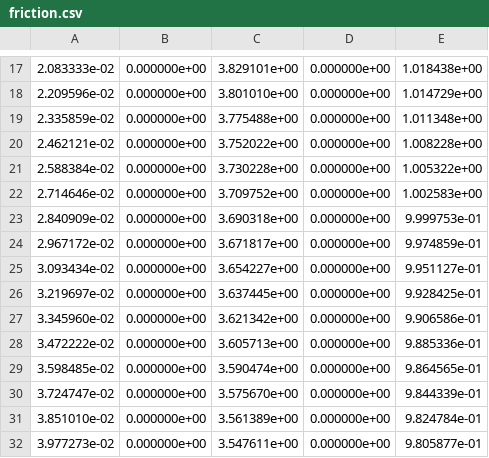
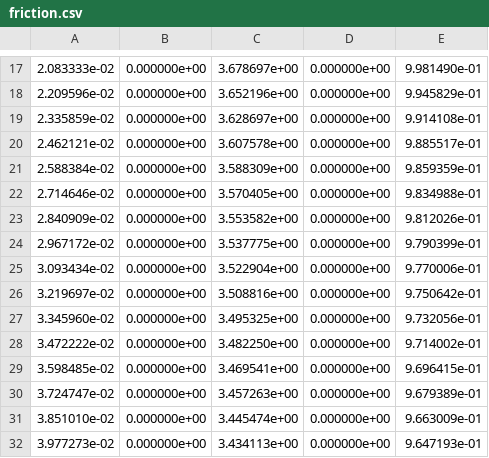
Before and after one commit to CarlosCHMS/CSU, a CSV file: caseBL_turb/friction.csv, drawn as a sheet; only a part is shown, gaps mark what is left out; the diff covers the shown part only.

```diff
--- a/caseBL_turb/friction.csv
+++ b/caseBL_turb/friction.csv
@@ -17,16 +17,16 @@
-2.083333e-02, 0.000000e+00, 3.829101e+00, 0.000000e+00, 1.018438e+00,
-2.209596e-02, 0.000000e+00, 3.801010e+00, 0.000000e+00, 1.014729e+00,
-2.335859e-02, 0.000000e+00, 3.775488e+00, 0.000000e+00, 1.011348e+00,
-2.462121e-02, 0.000000e+00, 3.752022e+00, 0.000000e+00, 1.008228e+00,
-2.588384e-02, 0.000000e+00, 3.730228e+00, 0.000000e+00, 1.005322e+00,
-2.714646e-02, 0.000000e+00, 3.709752e+00, 0.000000e+00, 1.002583e+00,
-2.840909e-02, 0.000000e+00, 3.690318e+00, 0.000000e+00, 9.999753e-01,
-2.967172e-02, 0.000000e+00, 3.671817e+00, 0.000000e+00, 9.974859e-01,
-3.093434e-02, 0.000000e+00, 3.654227e+00, 0.000000e+00, 9.951127e-01,
-3.219697e-02, 0.000000e+00, 3.637445e+00, 0.000000e+00, 9.928425e-01,
-3.345960e-02, 0.000000e+00, 3.621342e+00, 0.000000e+00, 9.906586e-01,
-3.472222e-02, 0.000000e+00, 3.605713e+00, 0.000000e+00, 9.885336e-01,
-3.598485e-02, 0.000000e+00, 3.590474e+00, 0.000000e+00, 9.864565e-01,
-3.724747e-02, 0.000000e+00, 3.575670e+00, 0.000000e+00, 9.844339e-01,
-3.851010e-02, 0.000000e+00, 3.561389e+00, 0.000000e+00, 9.824784e-01,
-3.977273e-02, 0.000000e+00, 3.547611e+00, 0.000000e+00, 9.805877e-01,
+2.083333e-02, 0.000000e+00, 3.678697e+00, 0.000000e+00, 9.981490e-01,
+2.209596e-02, 0.000000e+00, 3.652196e+00, 0.000000e+00, 9.945829e-01,
+2.335859e-02, 0.000000e+00, 3.628697e+00, 0.000000e+00, 9.914108e-01,
+2.462121e-02, 0.000000e+00, 3.607578e+00, 0.000000e+00, 9.885517e-01,
+2.588384e-02, 0.000000e+00, 3.588309e+00, 0.000000e+00, 9.859359e-01,
+2.714646e-02, 0.000000e+00, 3.570405e+00, 0.000000e+00, 9.834988e-01,
+2.840909e-02, 0.000000e+00, 3.553582e+00, 0.000000e+00, 9.812026e-01,
+2.967172e-02, 0.000000e+00, 3.537775e+00, 0.000000e+00, 9.790399e-01,
+3.093434e-02, 0.000000e+00, 3.522904e+00, 0.000000e+00, 9.770006e-01,
+3.219697e-02, 0.000000e+00, 3.508816e+00, 0.000000e+00, 9.750642e-01,
+3.345960e-02, 0.000000e+00, 3.495325e+00, 0.000000e+00, 9.732056e-01,
+3.472222e-02, 0.000000e+00, 3.482250e+00, 0.000000e+00, 9.714002e-01,
+3.598485e-02, 0.000000e+00, 3.469541e+00, 0.000000e+00, 9.696415e-01,
+3.724747e-02, 0.000000e+00, 3.457263e+00, 0.000000e+00, 9.679389e-01,
+3.851010e-02, 0.000000e+00, 3.445474e+00, 0.000000e+00, 9.663009e-01,
+3.977273e-02, 0.000000e+00, 3.434113e+00, 0.000000e+00, 9.647193e-01,
```
Also changed, not shown: 166 edited cells elsewhere in this file, caseBL_turb/restart.csv, caseBL_turb/solution.csv, 4 other files.
